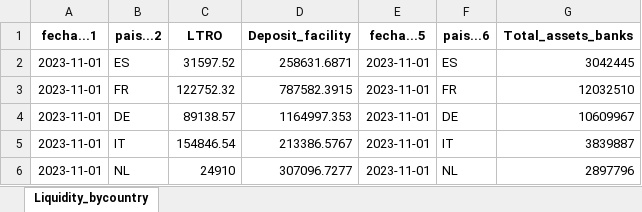
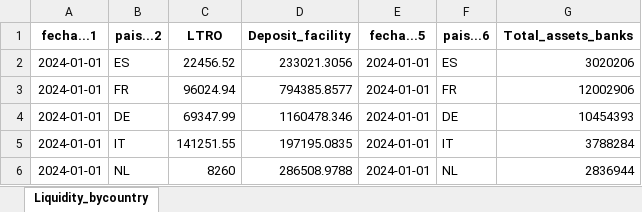
Before and after one commit to albertomm11/politica_monetaria, an Excel workbook: Liquidity_bycountry_BCE.xlsx, sheet Liquidity_bycountry, drawn as a sheet; values as stored, in another font and other column widths than the file's, no borders; the diff names each change by its address in the sheet, - before the commit and + after, or states it on an @@ line.

```diff
--- a/Liquidity_bycountry_BCE.xlsx (sheet Liquidity_bycountry)
+++ b/Liquidity_bycountry_BCE.xlsx (sheet Liquidity_bycountry)
-A2:A6 (fecha...1): 2023-11-01
+A2:A6 (fecha...1): 2024-01-01
-C2 (LTRO): 31597.52
+C2 (LTRO): 22456.52
-D2 (Deposit_facility): 258631.6871
+D2 (Deposit_facility): 233021.3056
-E2:E6 (fecha...5): 2023-11-01
+E2:E6 (fecha...5): 2024-01-01
-G2 (Total_assets_banks): 3042445
+G2 (Total_assets_banks): 3020206
-C3 (LTRO): 122752.32
+C3 (LTRO): 96024.94
-D3 (Deposit_facility): 787582.3915
+D3 (Deposit_facility): 794385.8577
-G3 (Total_assets_banks): 12032510
+G3 (Total_assets_banks): 12002906
-C4 (LTRO): 89138.57
+C4 (LTRO): 69347.99
-D4 (Deposit_facility): 1164997.353
+D4 (Deposit_facility): 1160478.346
-G4 (Total_assets_banks): 10609967
+G4 (Total_assets_banks): 10454393
-C5 (LTRO): 154846.54
+C5 (LTRO): 141251.55
-D5 (Deposit_facility): 213386.5767
+D5 (Deposit_facility): 197195.0835
-G5 (Total_assets_banks): 3839887
+G5 (Total_assets_banks): 3788284
-C6 (LTRO): 24910
+C6 (LTRO): 8260
-D6 (Deposit_facility): 307096.7277
+D6 (Deposit_facility): 286508.9788
-G6 (Total_assets_banks): 2897796
+G6 (Total_assets_banks): 2836944
```
Also changed, not shown: Liquidity_overtime_bycountry_BCE.xlsx, Tipos oficiales BCE.xlsx, 1 other file.
